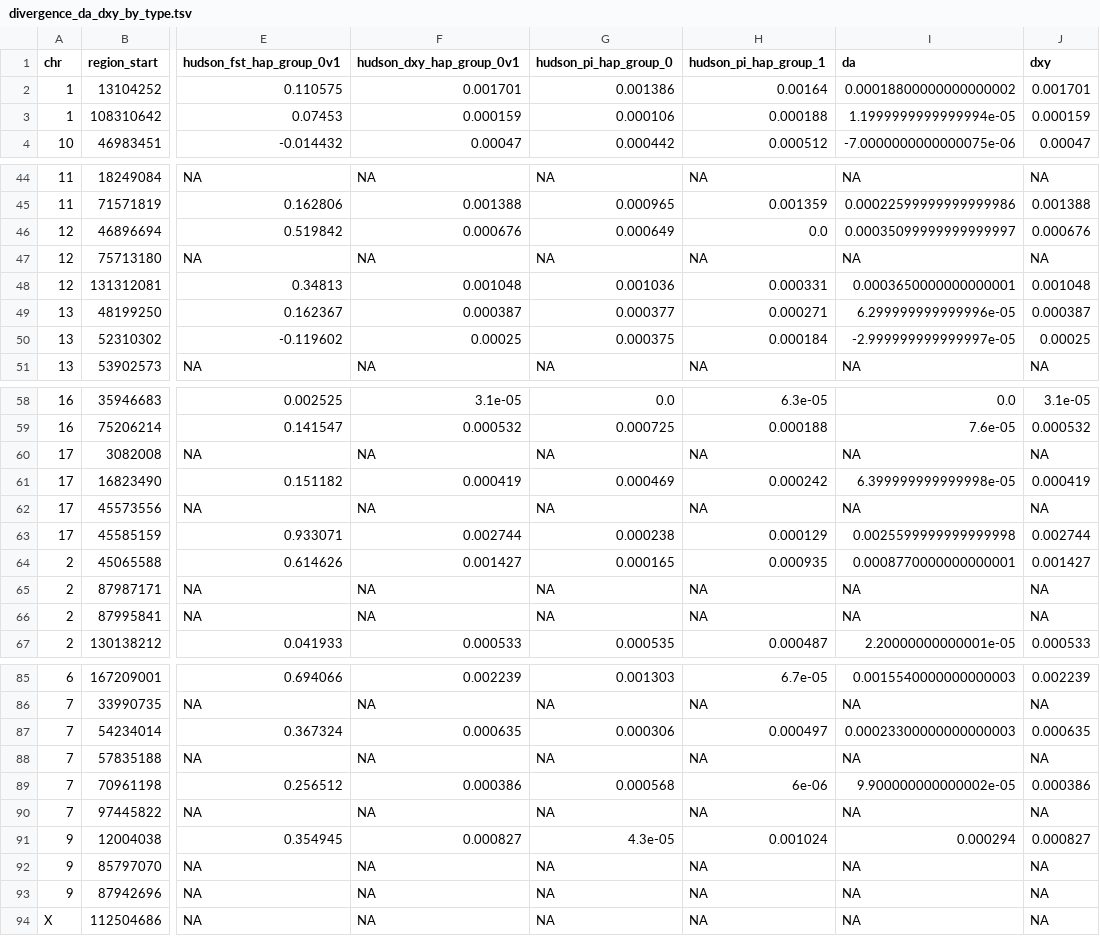
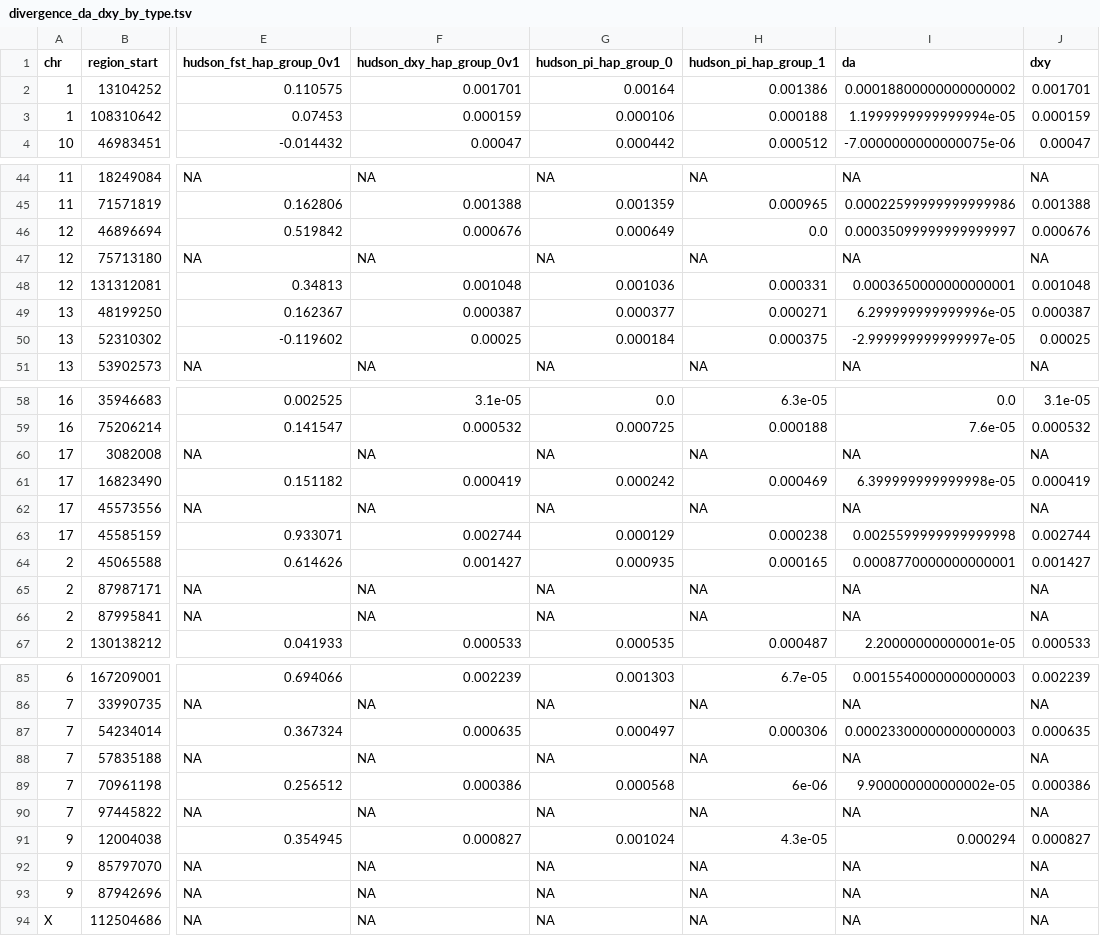
Before and after one commit to SauersML/ferromic, a TSV file: data/divergence_da_dxy_by_type.tsv, drawn as a sheet; only a part is shown, gaps mark what is left out; the diff covers the shown part only; the diff names each change by its address in the sheet, - before the commit and + after, or states it on an @@ line.

```diff
--- a/data/divergence_da_dxy_by_type.tsv
+++ b/data/divergence_da_dxy_by_type.tsv
-G2 (hudson_pi_hap_group_0): 0.001386
+G2 (hudson_pi_hap_group_0): 0.00164
-H2 (hudson_pi_hap_group_1): 0.00164
+H2 (hudson_pi_hap_group_1): 0.001386
-G45 (hudson_pi_hap_group_0): 0.000965
+G45 (hudson_pi_hap_group_0): 0.001359
-H45 (hudson_pi_hap_group_1): 0.001359
+H45 (hudson_pi_hap_group_1): 0.000965
-G50 (hudson_pi_hap_group_0): 0.000375
+G50 (hudson_pi_hap_group_0): 0.000184
-H50 (hudson_pi_hap_group_1): 0.000184
+H50 (hudson_pi_hap_group_1): 0.000375
-G61 (hudson_pi_hap_group_0): 0.000469
+G61 (hudson_pi_hap_group_0): 0.000242
-H61 (hudson_pi_hap_group_1): 0.000242
+H61 (hudson_pi_hap_group_1): 0.000469
-G63 (hudson_pi_hap_group_0): 0.000238
+G63 (hudson_pi_hap_group_0): 0.000129
-H63 (hudson_pi_hap_group_1): 0.000129
+H63 (hudson_pi_hap_group_1): 0.000238
-G64 (hudson_pi_hap_group_0): 0.000165
+G64 (hudson_pi_hap_group_0): 0.000935
-H64 (hudson_pi_hap_group_1): 0.000935
+H64 (hudson_pi_hap_group_1): 0.000165
-G87 (hudson_pi_hap_group_0): 0.000306
+G87 (hudson_pi_hap_group_0): 0.000497
-H87 (hudson_pi_hap_group_1): 0.000497
+H87 (hudson_pi_hap_group_1): 0.000306
-G91 (hudson_pi_hap_group_0): 4.3e-05
+G91 (hudson_pi_hap_group_0): 0.001024
-H91 (hudson_pi_hap_group_1): 0.001024
+H91 (hudson_pi_hap_group_1): 4.3e-05
```
Also changed, not shown: 24 edited cells elsewhere in this file, data/cds_conservation_table.tsv, data/cds_emm_adjusted.tsv, 17 other files.
